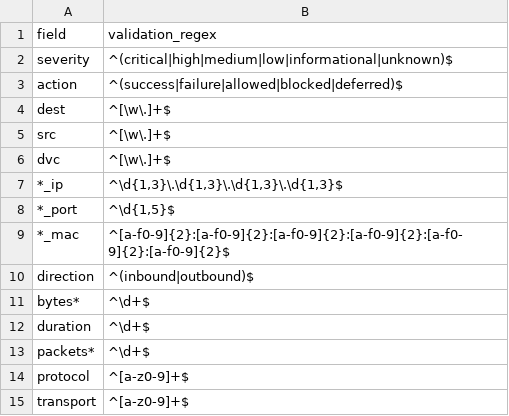
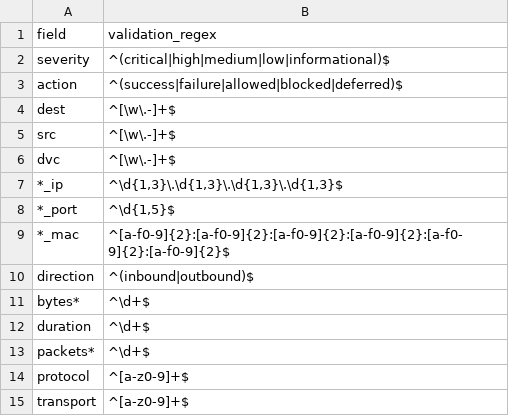
Before and after one commit to hire-vladimir/SA-cim_vladiator, a CSV file: lookups/cim_validator_field_regex.csv, drawn as a sheet.

Commit message:
updated validation regexes
* hostnames can contain dashes
* removed "unknown" as valid option; while it is, its ehh

```diff
--- a/lookups/cim_validator_field_regex.csv
+++ b/lookups/cim_validator_field_regex.csv
@@ -1,7 +1,7 @@
 field,validation_regex
-severity,"^(critical|high|medium|low|informational|unknown)$"
+severity,"^(critical|high|medium|low|informational)$"
 action,"^(success|failure|allowed|blocked|deferred)$"
-dest,"^[\w\.]+$"
-src,"^[\w\.]+$"
-dvc,"^[\w\.]+$"
+dest,"^[\w\.-]+$"
+src,"^[\w\.-]+$"
+dvc,"^[\w\.-]+$"
 *_ip,"^\d{1,3}\.\d{1,3}\.\d{1,3}\.\d{1,3}$"
```
